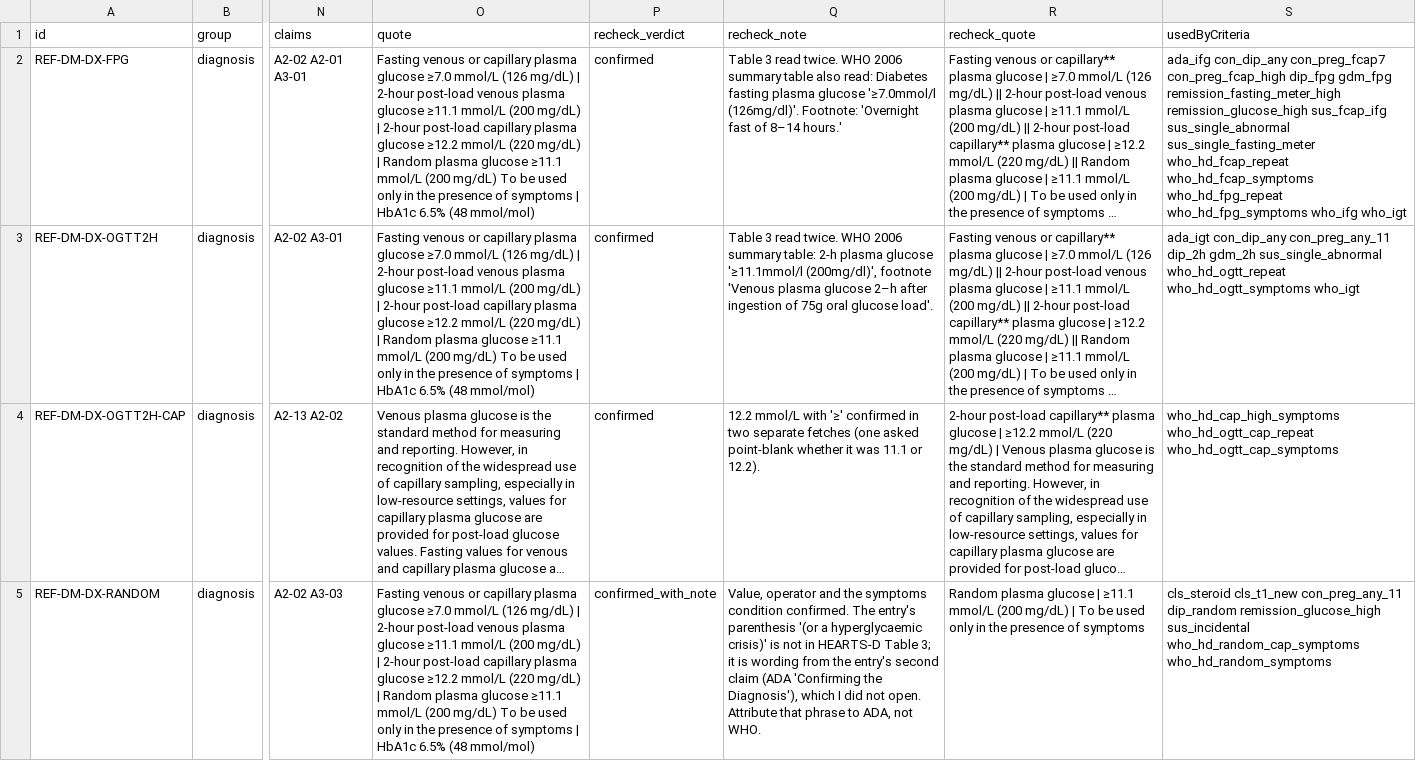
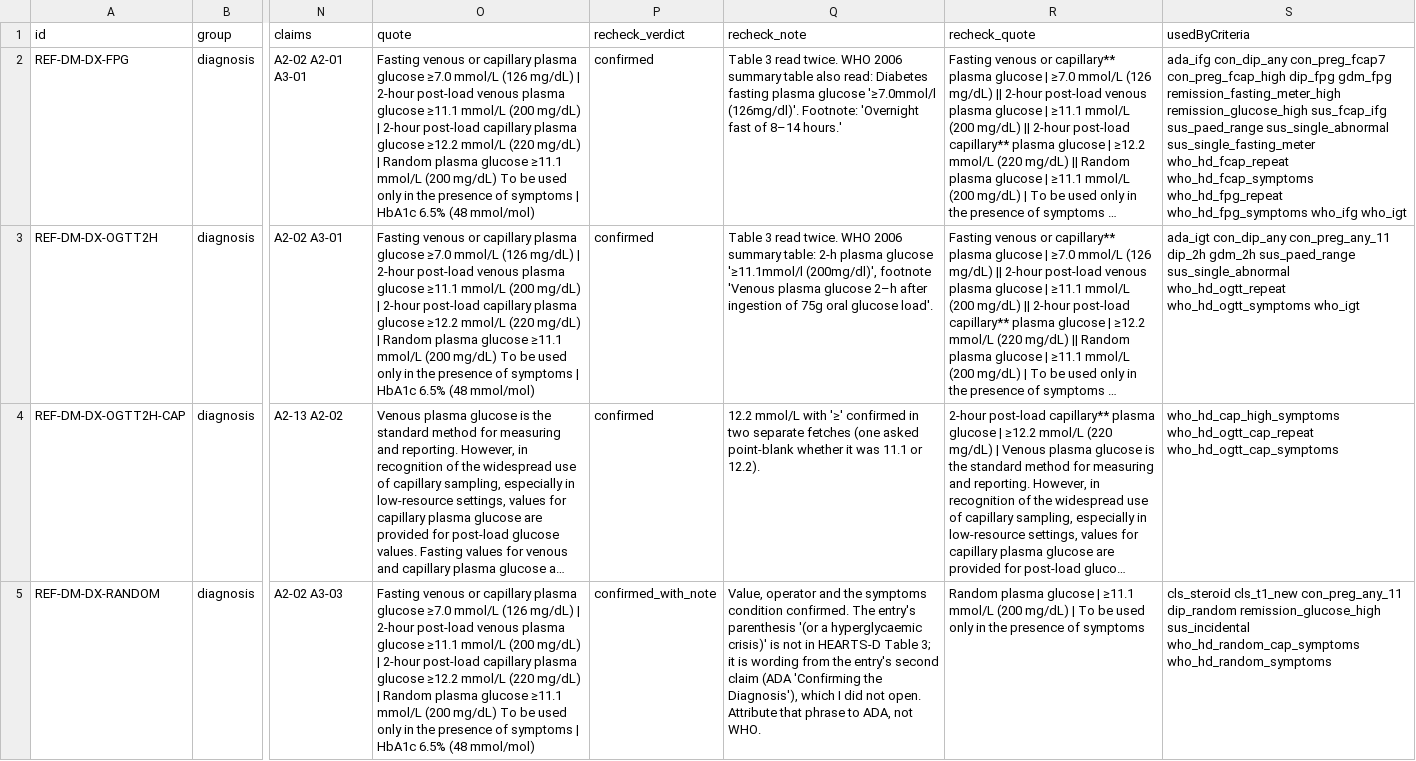
Before and after one commit to fadaisy/medsync, a CSV file: docs/ncd/diabetes/pack-0.3.0-draft/dossier/ref-dm.v1.csv, drawn as a sheet; only a part is shown, gaps mark what is left out; long unchanged cells end in …; the diff covers the shown part only; the diff names each change by its address in the sheet, - before the commit and + after, or states it on an @@ line.

```diff
--- a/docs/ncd/diabetes/pack-0.3.0-draft/dossier/ref-dm.v1.csv
+++ b/docs/ncd/diabetes/pack-0.3.0-draft/dossier/ref-dm.v1.csv
-S2 (usedByCriteria): …remission_glucose_high sus_fcap_ifg sus_single_abnormal sus_single_fasting_meter…
+S2 (usedByCriteria): …remission_glucose_high sus_fcap_ifg sus_paed_range sus_single_abnormal sus_single_fasting_meter…
-S3 (usedByCriteria): …dip_2h gdm_2h sus_single_abnormal who_hd_ogtt_repeat…
+S3 (usedByCriteria): …dip_2h gdm_2h sus_paed_range sus_single_abnormal who_hd_ogtt_repeat…
```
Also changed, not shown: 3 edited cells elsewhere in this file, docs/ncd/diabetes/pack-0.3.0-draft/dossier/research-table.csv, 46 other files.
